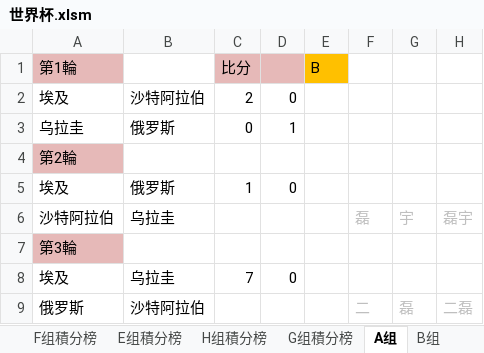
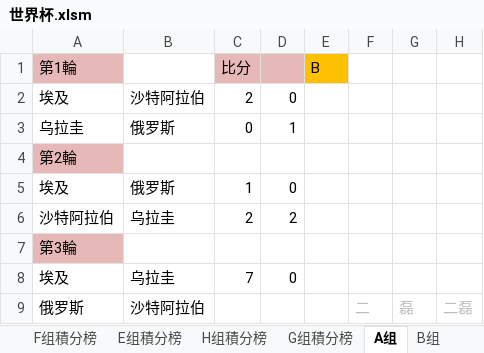
Before and after one commit to yarksee/ISCPrimierLeague, an Excel workbook: 世界杯.xlsm, sheet A组, drawn as a sheet; values as stored, in another font and other column widths than the file's, no borders; removed rows and columns are numbered as before the commit, all else as after; the diff names each change by its address in the sheet, - before the commit and + after, or states it on an @@ line.

```diff
--- a/世界杯.xlsm (sheet A组)
+++ b/世界杯.xlsm (sheet A组)
-row 6: 沙特阿拉伯 | 乌拉圭 |  |  |  | 磊 | 宇 | 磊宇
+row 6: 沙特阿拉伯 | 乌拉圭 | 2 | 2
```
Also changed, not shown: sheet F组積分榜, sheet A组積分榜, sheet F组, sheet 达修波得, sheet G组積分榜, sheet E组積分榜, 1 more sheet, other sheet tabs, formulas that keep their value, charts or pictures.
